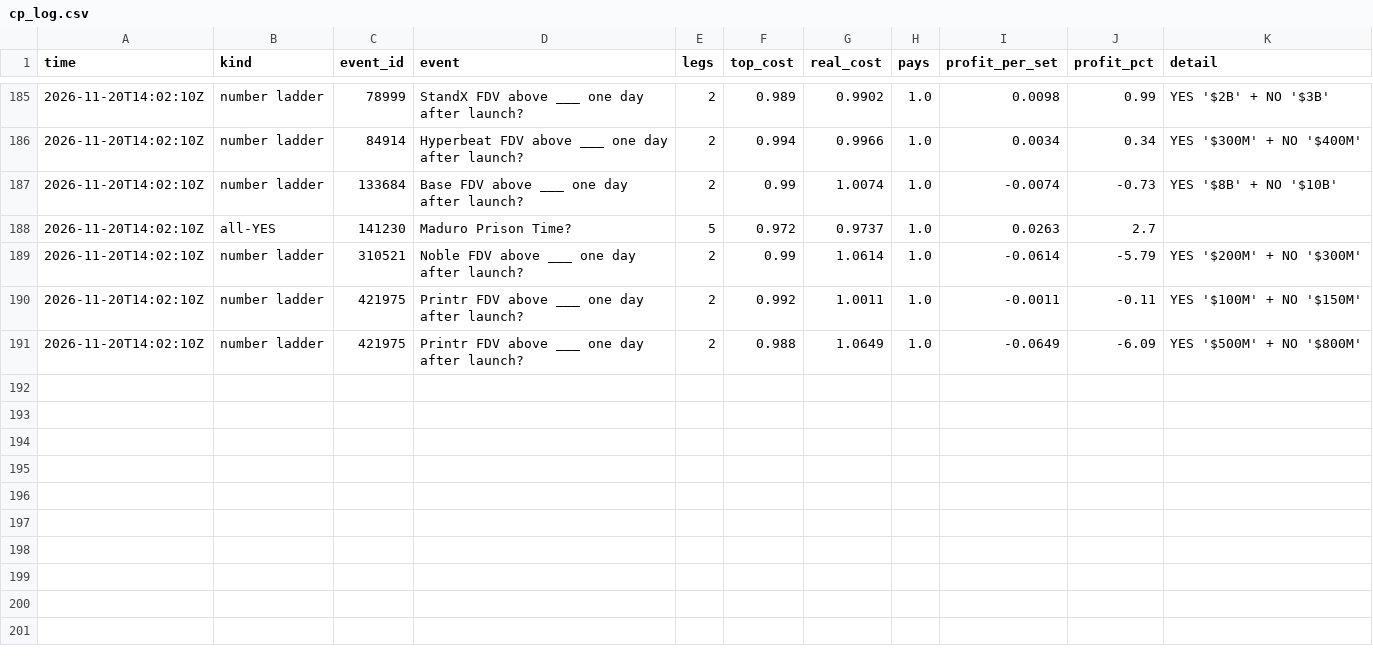
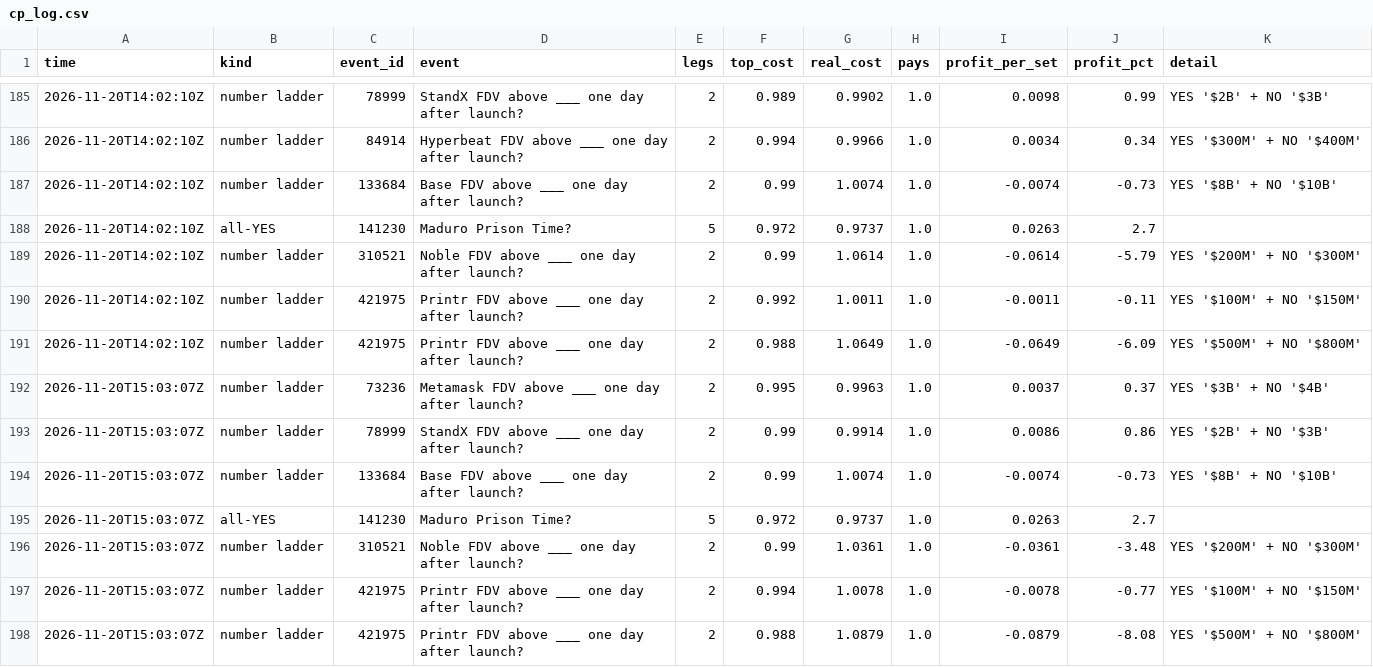
Before and after one commit to trendatrenda/polymarket-scanners, a CSV file: cp_log.csv, drawn as a sheet; only a part is shown, gaps mark what is left out.

```diff
--- a/cp_log.csv
+++ b/cp_log.csv
@@ -191 +191,8 @@ time,kind,event_id,event,legs,top_cost,real_cost,pays,profit_per_set,profit_pct,
 2026-11-20T14:02:10Z,number ladder,421975,Printr FDV above ___ one day after launch?,2,0.988,1.0649,1.0,-0.0649,-6.09,YES '$500M' + NO '$800M'
+2026-11-20T15:03:07Z,number ladder,73236,Metamask FDV above ___ one day after launch?,2,0.995,0.9963,1.0,0.0037,0.37,YES '$3B' + NO '$4B'
+2026-11-20T15:03:07Z,number ladder,78999,StandX FDV above ___ one day after launch?,2,0.99,0.9914,1.0,0.0086,0.86,YES '$2B' + NO '$3B'
+2026-11-20T15:03:07Z,number ladder,133684,Base FDV above ___ one day after launch?,2,0.99,1.0074,1.0,-0.0074,-0.73,YES '$8B' + NO '$10B'
+2026-11-20T15:03:07Z,all-YES,141230,Maduro Prison Time?,5,0.972,0.9737,1.0,0.0263,2.7,
+2026-11-20T15:03:07Z,number ladder,310521,Noble FDV above ___ one day after launch?,2,0.99,1.0361,1.0,-0.0361,-3.48,YES '$200M' + NO '$300M'
+2026-11-20T15:03:07Z,number ladder,421975,Printr FDV above ___ one day after launch?,2,0.994,1.0078,1.0,-0.0078,-0.77,YES '$100M' + NO '$150M'
+2026-11-20T15:03:07Z,number ladder,421975,Printr FDV above ___ one day after launch?,2,0.988,1.0879,1.0,-0.0879,-8.08,YES '$500M' + NO '$800M'
```
Also changed, not shown: euro_paper_log.csv, pm_minutes.csv, 3 other files.
